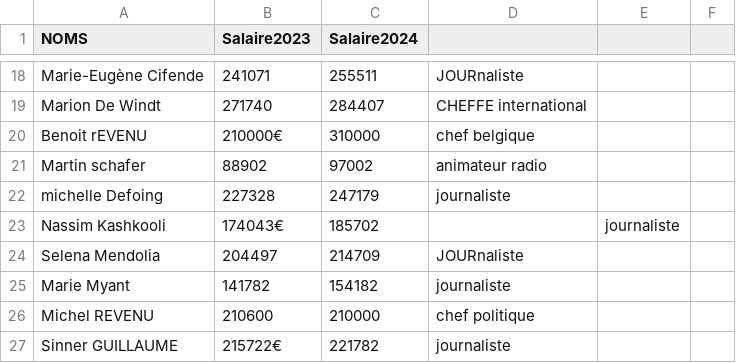
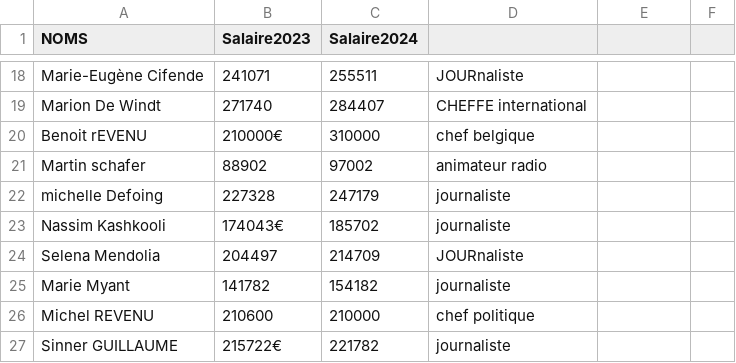
Before and after one commit to GaetanGras/FichierStartup, a CSV file: fichierstartup.csv, drawn as a sheet; only a part is shown, gaps mark what is left out.

Commit message:
Remove duplicate entries in fichierstartup.csv

```diff
--- a/fichierstartup.csv
+++ b/fichierstartup.csv
@@ -22,3 +22,3 @@ Martin schafer,88902,97002,animateur radio
 michelle Defoing ,227328,247179,journaliste
-Nassim Kashkooli,174043€,185702,,journaliste
+Nassim Kashkooli,174043€,185702,journaliste
 Selena Mendolia ,204497,214709,JOURnaliste
```
